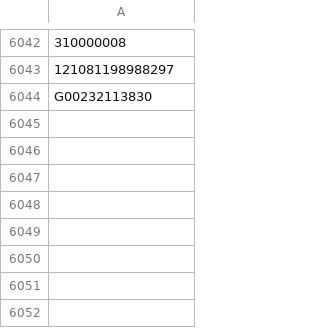
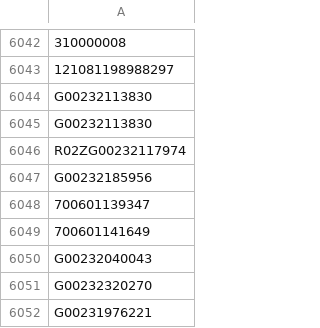
Before and after one commit to gnosis-xian/identify_express_via_waybillno, a CSV file: data_set/yuantong.csv, drawn as a sheet; only a part is shown, gaps mark what is left out; the diff names each change by its address in the sheet, - before the commit and + after, or states it on an @@ line.

Commit message:
update data sets.

```diff
--- a/data_set/yuantong.csv
+++ b/data_set/yuantong.csv
+row 6045: G00232113830
+row 6046: R02ZG00232117974
+row 6047: G00232185956
+row 6048: 700601139347
+row 6049: 700601141649
+row 6050: G00232040043
+row 6051: G00232320270
+row 6052: G00231976221
```
Also changed, not shown: data_set/shentong.csv, data_set/yunda.csv, 1 other file.
